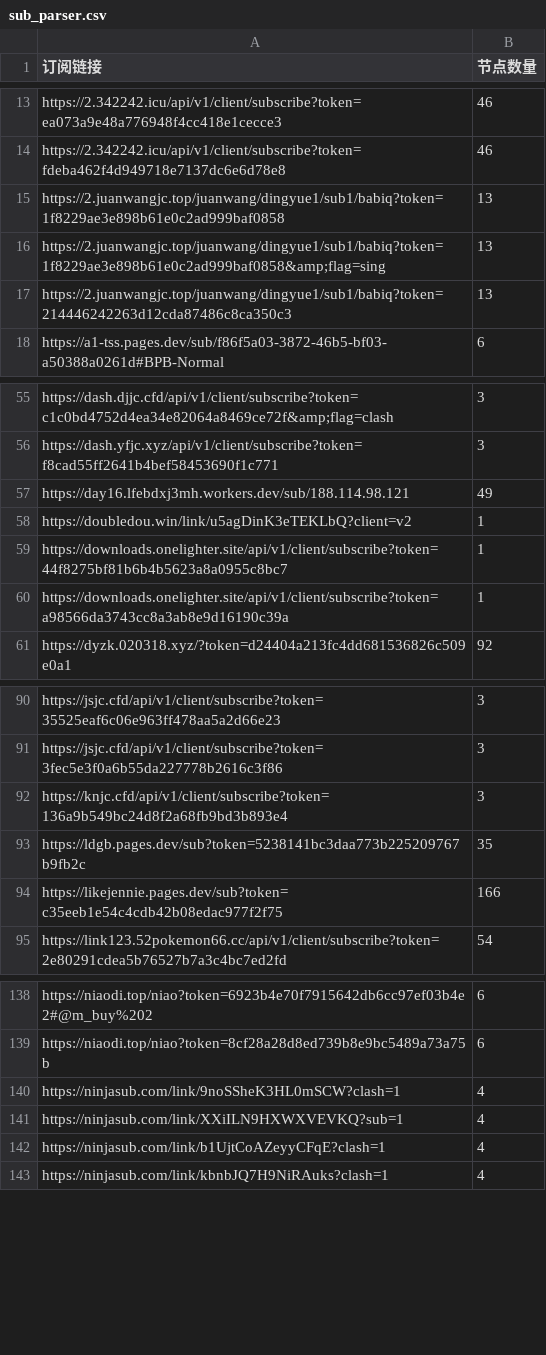
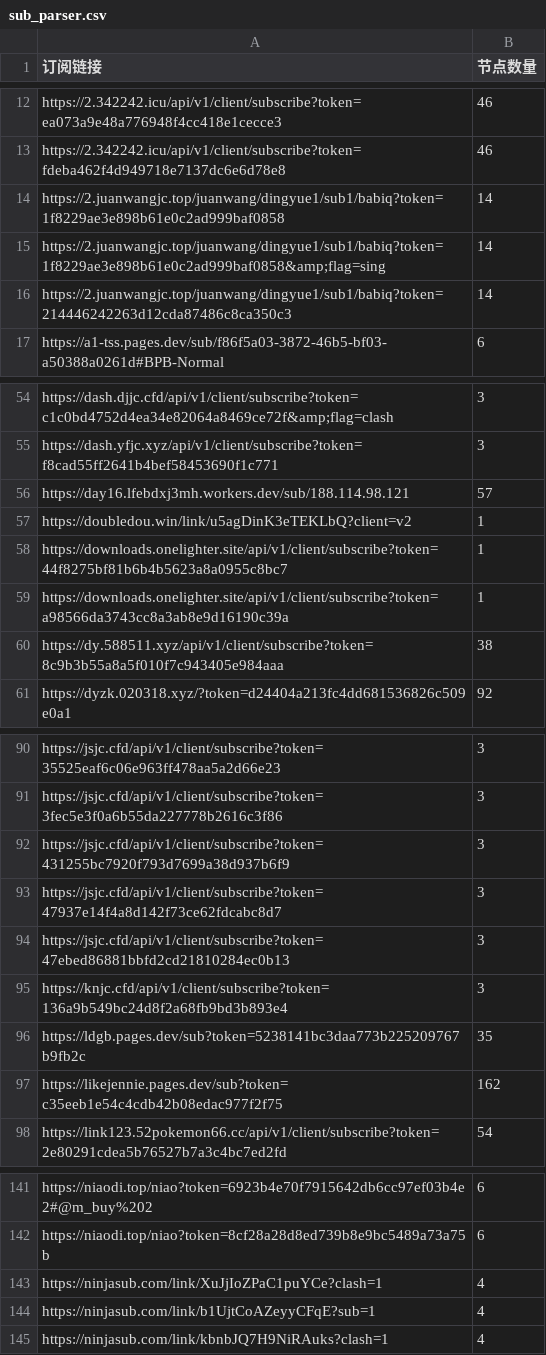
Before and after one commit to ipenwrt/crawler, a CSV file: sub_parser.csv, drawn as a sheet; only a part is shown, gaps mark what is left out; the diff covers the shown part only.

```diff
--- a/sub_parser.csv
+++ b/sub_parser.csv
@@ -14,5 +13,5 @@ https://2.342242.icu/api/v1/client/subscribe?token=ea073a9e48a776948f4cc418e1cec
 https://2.342242.icu/api/v1/client/subscribe?token=fdeba462f4d949718e7137dc6e6d78e8,46
-https://2.juanwangjc.top/juanwang/dingyue1/sub1/babiq?token=1f8229ae3e898b61e0c2ad999baf0858,13
-https://2.juanwangjc.top/juanwang/dingyue1/sub1/babiq?token=1f8229ae3e898b61e0c2ad999baf0858&amp;flag=sing,13
-https://2.juanwangjc.top/juanwang/dingyue1/sub1/babiq?token=214446242263d12cda87486c8ca350c3,13
+https://2.juanwangjc.top/juanwang/dingyue1/sub1/babiq?token=1f8229ae3e898b61e0c2ad999baf0858,14
+https://2.juanwangjc.top/juanwang/dingyue1/sub1/babiq?token=1f8229ae3e898b61e0c2ad999baf0858&amp;flag=sing,14
+https://2.juanwangjc.top/juanwang/dingyue1/sub1/babiq?token=214446242263d12cda87486c8ca350c3,14
 https://a1-tss.pages.dev/sub/f86f5a03-3872-46b5-bf03-a50388a0261d#BPB-Normal,6
@@ -56,3 +55,3 @@ https://dash.djjc.cfd/api/v1/client/subscribe?token=c1c0bd4752d4ea34e82064a8469c
 https://dash.yfjc.xyz/api/v1/client/subscribe?token=f8cad55ff2641b4bef58453690f1c771,3
-https://day16.lfebdxj3mh.workers.dev/sub/188.114.98.121,49
+https://day16.lfebdxj3mh.workers.dev/sub/188.114.98.121,57
 https://doubledou.win/link/u5agDinK3eTEKLbQ?client=v2,1
@@ -60,2 +59,3 @@ https://downloads.onelighter.site/api/v1/client/subscribe?token=44f8275bf81b6b4b
 https://downloads.onelighter.site/api/v1/client/subscribe?token=a98566da3743cc8a3ab8e9d16190c39a,1
+https://dy.588511.xyz/api/v1/client/subscribe?token=8c9b3b55a8a5f010f7c943405e984aaa,38
 https://dyzk.020318.xyz/?token=d24404a213fc4dd681536826c509e0a1,92
@@ -91,5 +91,8 @@ https://jsjc.cfd/api/v1/client/subscribe?token=35525eaf6c06e963ff478aa5a2d66e23,
 https://jsjc.cfd/api/v1/client/subscribe?token=3fec5e3f0a6b55da227778b2616c3f86,3
+https://jsjc.cfd/api/v1/client/subscribe?token=431255bc7920f793d7699a38d937b6f9,3
+https://jsjc.cfd/api/v1/client/subscribe?token=47937e14f4a8d142f73ce62fdcabc8d7,3
+https://jsjc.cfd/api/v1/client/subscribe?token=47ebed86881bbfd2cd21810284ec0b13,3
 https://knjc.cfd/api/v1/client/subscribe?token=136a9b549bc24d8f2a68fb9bd3b893e4,3
 https://ldgb.pages.dev/sub?token=5238141bc3daa773b225209767b9fb2c,35
-https://likejennie.pages.dev/sub?token=c35eeb1e54c4cdb42b08edac977f2f75,166
+https://likejennie.pages.dev/sub?token=c35eeb1e54c4cdb42b08edac977f2f75,162
 https://link123.52pokemon66.cc/api/v1/client/subscribe?token=2e80291cdea5b76527b7a3c4bc7ed2fd,54
@@ -139,5 +142,4 @@ https://niaodi.top/niao?token=6923b4e70f7915642db6cc97ef03b4e2#@m_buy%202,6
 https://niaodi.top/niao?token=8cf28a28d8ed739b8e9bc5489a73a75b,6
-https://ninjasub.com/link/9noSSheK3HL0mSCW?clash=1,4
-https://ninjasub.com/link/XXiILN9HXWXVEVKQ?sub=1,4
-https://ninjasub.com/link/b1UjtCoAZeyyCFqE?clash=1,4
+https://ninjasub.com/link/XuJjIoZPaC1puYCe?clash=1,4
+https://ninjasub.com/link/b1UjtCoAZeyyCFqE?sub=1,4
 https://ninjasub.com/link/kbnbJQ7H9NiRAuks?clash=1,4
```
Also changed, not shown: 1 added row, 2 removed rows and 5 edited cells elsewhere in this file, 3 other files.
